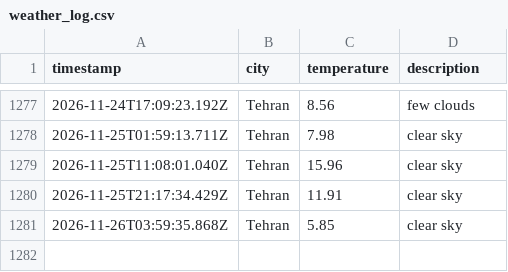
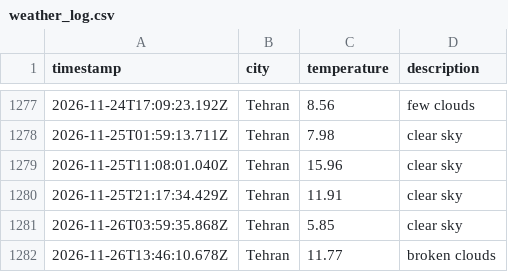
Before and after one commit to 0BluSky0/Weather-app-js, a CSV file: data/weather_log.csv, drawn as a sheet; only a part is shown, gaps mark what is left out; the diff names each change by its address in the sheet, - before the commit and + after, or states it on an @@ line.

```diff
--- a/data/weather_log.csv
+++ b/data/weather_log.csv
+row 1282: 2026-11-26T13:46:10.678Z | Tehran | 11.77 | broken clouds
```
Also changed, not shown: 1 other file.
